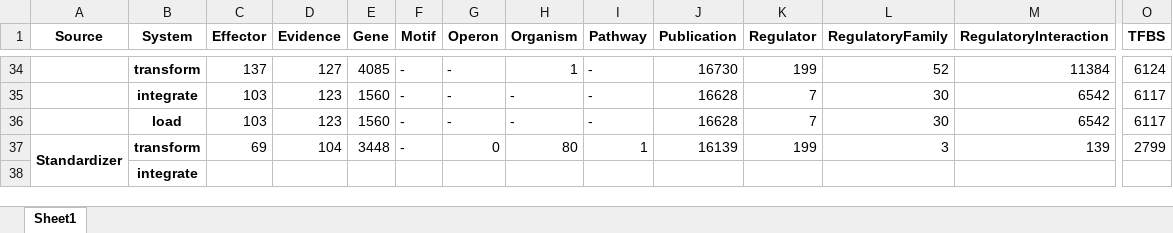
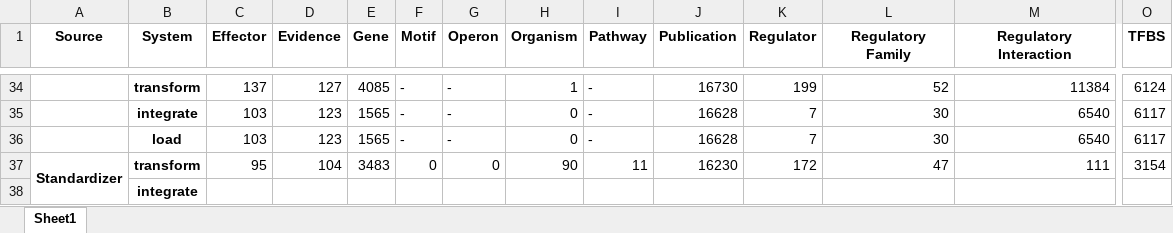
Before and after one commit to cruz-f/protrend-database, an Excel workbook: src/protrend/report/integration_report.xlsx, sheet Sheet1, drawn as a sheet; only a part is shown, gaps mark what is left out; values as stored, in another font and other column widths than the file's, no borders; the diff covers the shown part only; the diff names each change by its address in the sheet, - before the commit and + after, or states it on an @@ line.

```diff
--- a/src/protrend/report/integration_report.xlsx (sheet Sheet1)
+++ b/src/protrend/report/integration_report.xlsx (sheet Sheet1)
-L1: RegulatoryFamily
+L1: Regulatory Family
-M1: RegulatoryInteraction
+M1: Regulatory Interaction
-E35:E36 (Gene): 1560
+E35:E36 (Gene): 1565
-H35:H36 (Organism): -
+H35:H36 (Organism): 0
-M35:M36 (Regulatory Interaction): 6542
+M35:M36 (Regulatory Interaction): 6540
-C37 (Effector): 69
+C37 (Effector): 95
-E37 (Gene): 3448
+E37 (Gene): 3483
-F37 (Motif): -
+F37 (Motif): 0
-H37 (Organism): 80
+H37 (Organism): 90
-I37 (Pathway): 1
+I37 (Pathway): 11
-J37 (Publication): 16139
+J37 (Publication): 16230
-K37 (Regulator): 199
+K37 (Regulator): 172
-L37 (Regulatory Family): 3
+L37 (Regulatory Family): 47
-M37 (Regulatory Interaction): 139
+M37 (Regulatory Interaction): 111
-O37 (TFBS): 2799
+O37 (TFBS): 3154
```
Also changed, not shown: 85 edited cells elsewhere in this sheet, 17 other files.
